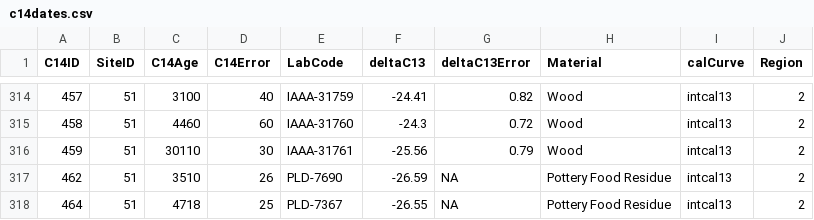
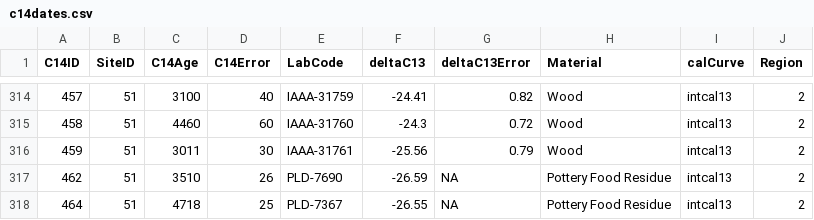
Before and after one commit to ercrema/Jomon_SPD_Comparison, a CSV file: data/c14dates.csv, drawn as a sheet; only a part is shown, gaps mark what is left out; the diff covers the shown part only.

```diff
--- a/data/c14dates.csv
+++ b/data/c14dates.csv
@@ -315,3 +315,3 @@
 458,51,4460,60,"IAAA-31760",-24.3,0.72,"Wood","intcal13",2
-459,51,30110,30,"IAAA-31761",-25.56,0.79,"Wood","intcal13",2
+459,51,3011,30,"IAAA-31761",-25.56,0.79,"Wood","intcal13",2
 462,51,3510,26,"PLD-7690",-26.59,NA,"Pottery Food Residue","intcal13",2
```
Also changed, not shown: 3 added rows and 12 removed rows elsewhere in this file.
